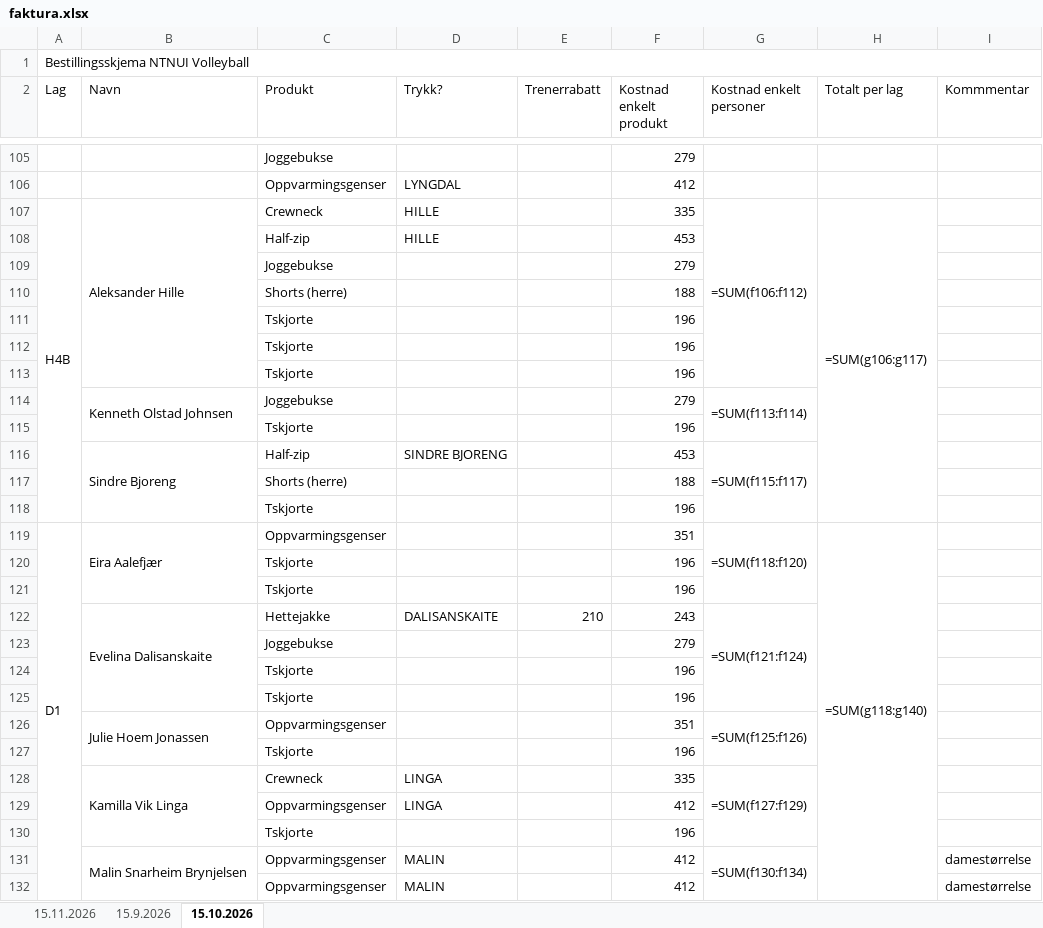
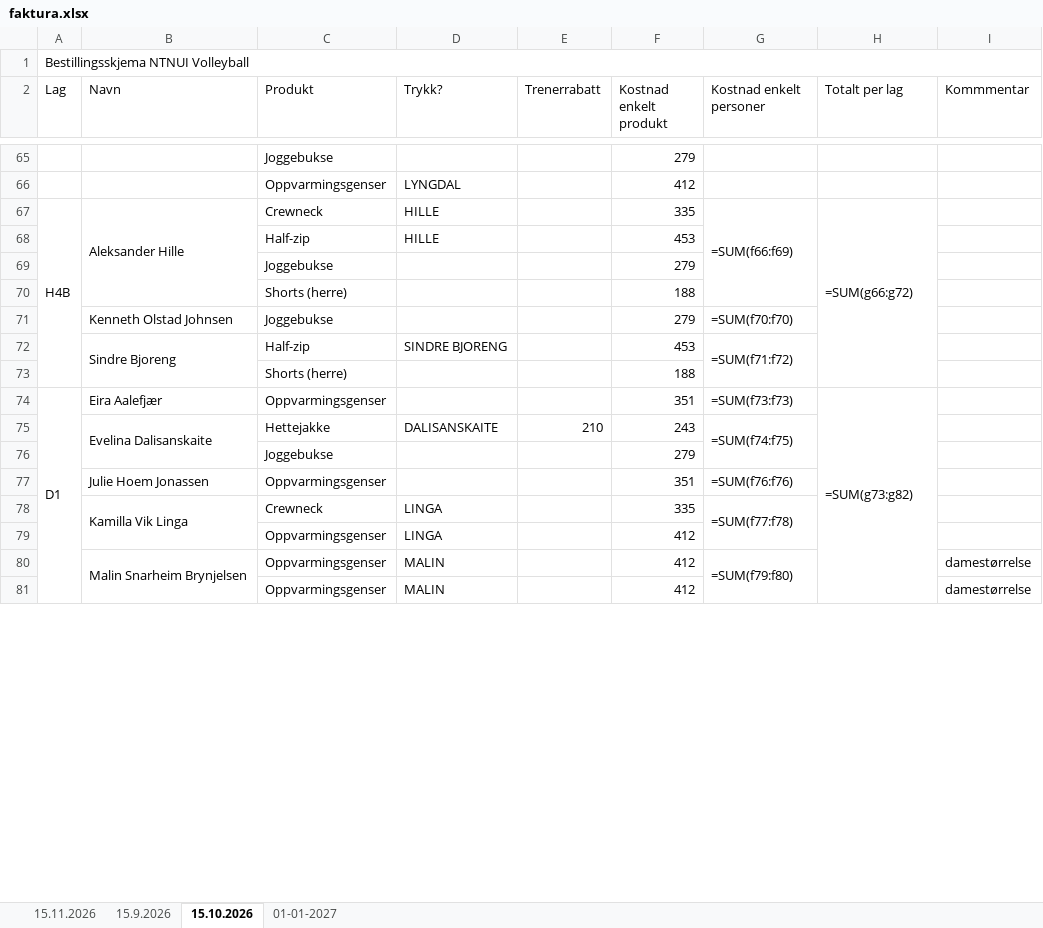
Before and after one commit to IsakAnda/NTNUI-klubbklar, an Excel workbook: faktura.xlsx, sheet 15.10.2026, drawn as a sheet; only a part is shown, gaps mark what is left out; values as stored, in another font and other column widths than the file's, no cell formats; formulas without a stored value are shown as written; removed rows and columns are numbered as before the commit, all else as after; the diff covers the shown part only; the diff names each change by its address in the sheet, - before the commit and + after, or states it on an @@ line.

Commit message:
Refactor timestamp handling in person_class.py; update main.py for dynamic sheet naming; remove unused test.py file; update Excel files for improved data management.

```diff
--- a/faktura.xlsx (sheet 15.10.2026)
+++ b/faktura.xlsx (sheet 15.10.2026)
+sheet tab: 01-01-2027
-G67 (Kostnad enkelt personer): =SUM(f106:f112)
+G67 (Kostnad enkelt personer): =SUM(f66:f69)
-H67 (Totalt per lag): =SUM(g106:g117)
+H67 (Totalt per lag): =SUM(g66:g72)
-row 111:  |  | Tskjorte |  |  | 196
-row 112:  |  | Tskjorte |  |  | 196
-row 113:  |  | Tskjorte |  |  | 196
-B114:B115 merged
-G71 (Kostnad enkelt personer): =SUM(f113:f114)
+G71 (Kostnad enkelt personer): =SUM(f70:f70)
-G114:G115 merged
-row 115:  |  | Tskjorte |  |  | 196
-G72 (Kostnad enkelt personer): =SUM(f115:f117)
+G72 (Kostnad enkelt personer): =SUM(f71:f72)
-row 118:  |  | Tskjorte |  |  | 196
-B119:B121 merged
-G74 (Kostnad enkelt personer): =SUM(f118:f120)
+G74 (Kostnad enkelt personer): =SUM(f73:f73)
-G119:G121 merged
-H74 (Totalt per lag): =SUM(g118:g140)
+H74 (Totalt per lag): =SUM(g73:g82)
-row 120:  |  | Tskjorte |  |  | 196
-row 121:  |  | Tskjorte |  |  | 196
-G75 (Kostnad enkelt personer): =SUM(f121:f124)
+G75 (Kostnad enkelt personer): =SUM(f74:f75)
-row 124:  |  | Tskjorte |  |  | 196
-row 125:  |  | Tskjorte |  |  | 196
-B126:B127 merged
-G77 (Kostnad enkelt personer): =SUM(f125:f126)
+G77 (Kostnad enkelt personer): =SUM(f76:f76)
-G126:G127 merged
-row 127:  |  | Tskjorte |  |  | 196
-G78 (Kostnad enkelt personer): =SUM(f127:f129)
+G78 (Kostnad enkelt personer): =SUM(f77:f78)
-row 130:  |  | Tskjorte |  |  | 196
-G80 (Kostnad enkelt personer): =SUM(f130:f134)
+G80 (Kostnad enkelt personer): =SUM(f79:f80)
```
Also changed, not shown: 71 removed rows, 49 edited cells and merged cells elsewhere in this sheet, cell formats, bestilling.xlsx, 3 other files.
